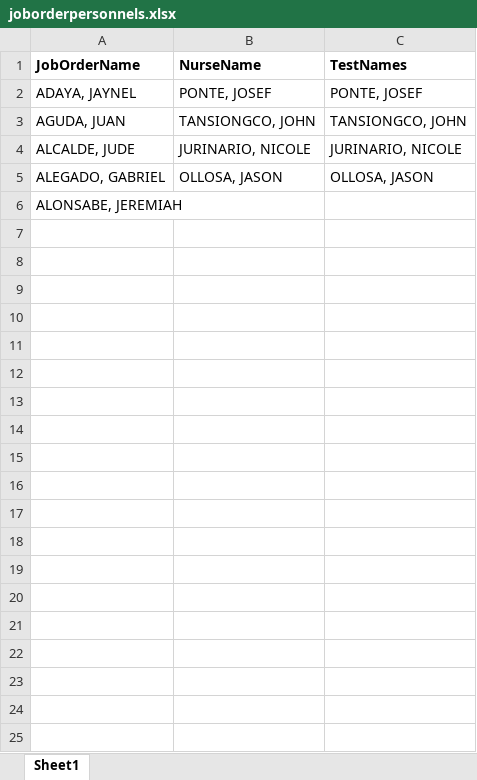
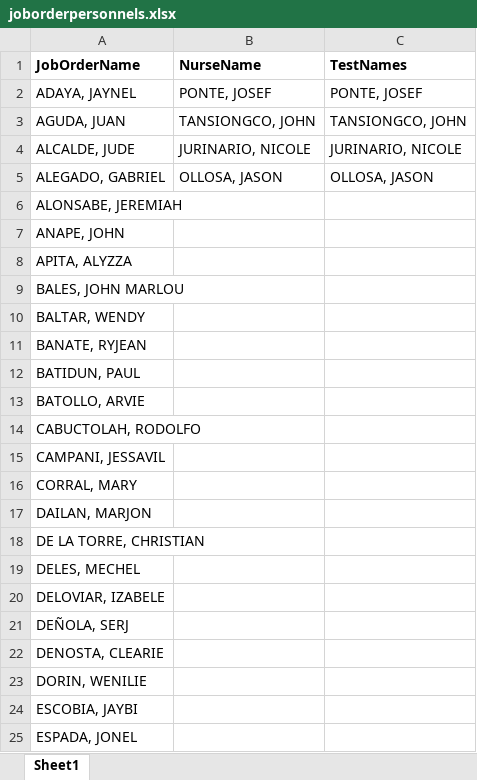
Before and after one commit to josefponte0789-sys/DTR-Automation, an Excel workbook: joborderpersonnels.xlsx, sheet Sheet1, drawn as a sheet; only a part is shown; values as stored, in another font and other column widths than the file's, no borders; the diff covers the shown part only; the diff names each change by its address in the sheet, - before the commit and + after, or states it on an @@ line.

Commit message:
finished data. requirements.txt

```diff
--- a/joborderpersonnels.xlsx (sheet Sheet1)
+++ b/joborderpersonnels.xlsx (sheet Sheet1)
+row 7: ANAPE, JOHN
+row 8: APITA, ALYZZA
+row 9: BALES, JOHN MARLOU
+row 10: BALTAR, WENDY
+row 11: BANATE, RYJEAN
+row 12: BATIDUN, PAUL
+row 13: BATOLLO, ARVIE
+row 14: CABUCTOLAH, RODOLFO
+row 15: CAMPANI, JESSAVIL
+row 16: CORRAL, MARY
+row 17: DAILAN, MARJON
+row 18: DE LA TORRE, CHRISTIAN
+row 19: DELES, MECHEL
+row 20: DELOVIAR, IZABELE
+row 21: DEÑOLA, SERJ
+row 22: DENOSTA, CLEARIE
+row 23: DORIN, WENILIE
+row 24: ESCOBIA, JAYBI
+row 25: ESPADA, JONEL
```
Also changed, not shown: 28 added rows elsewhere in this sheet, 3 other files.
